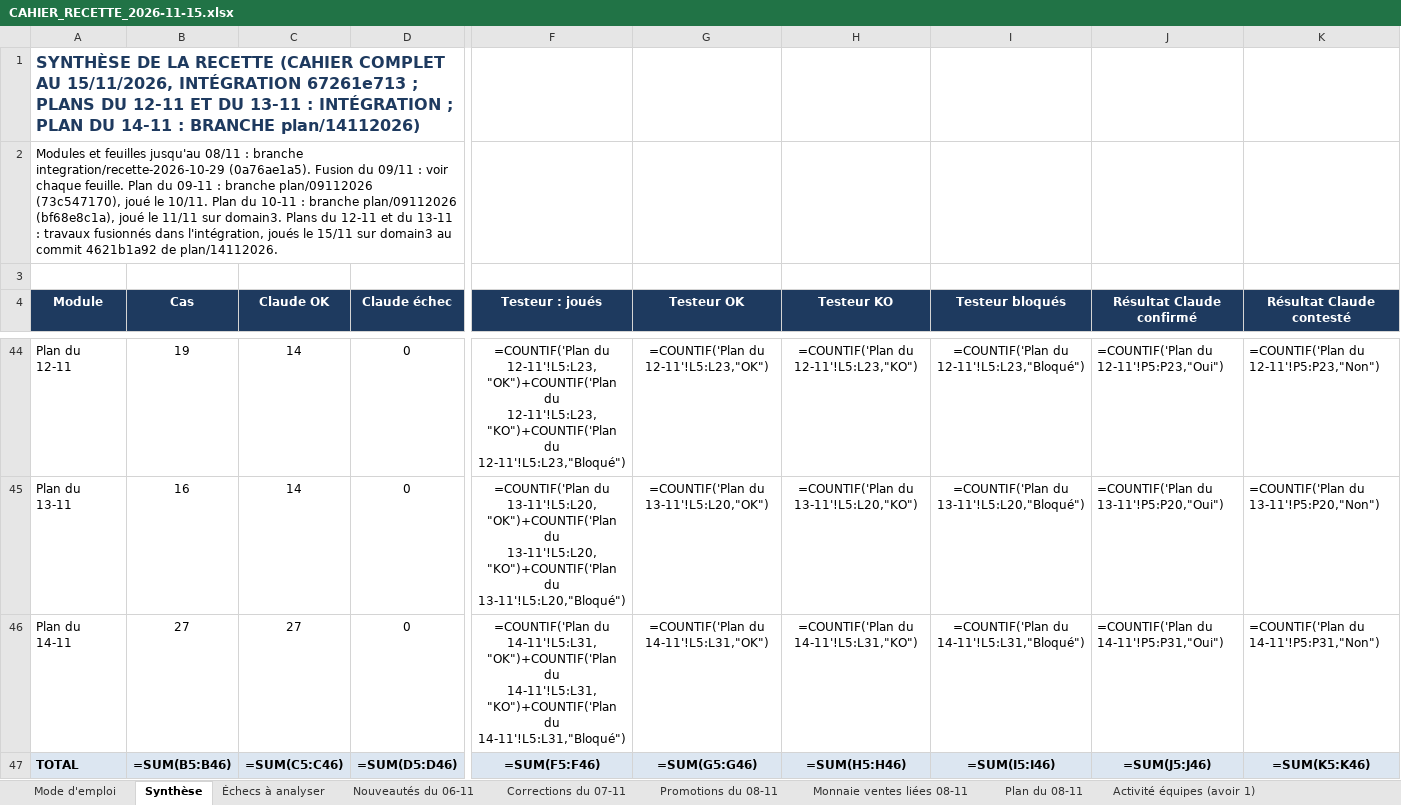
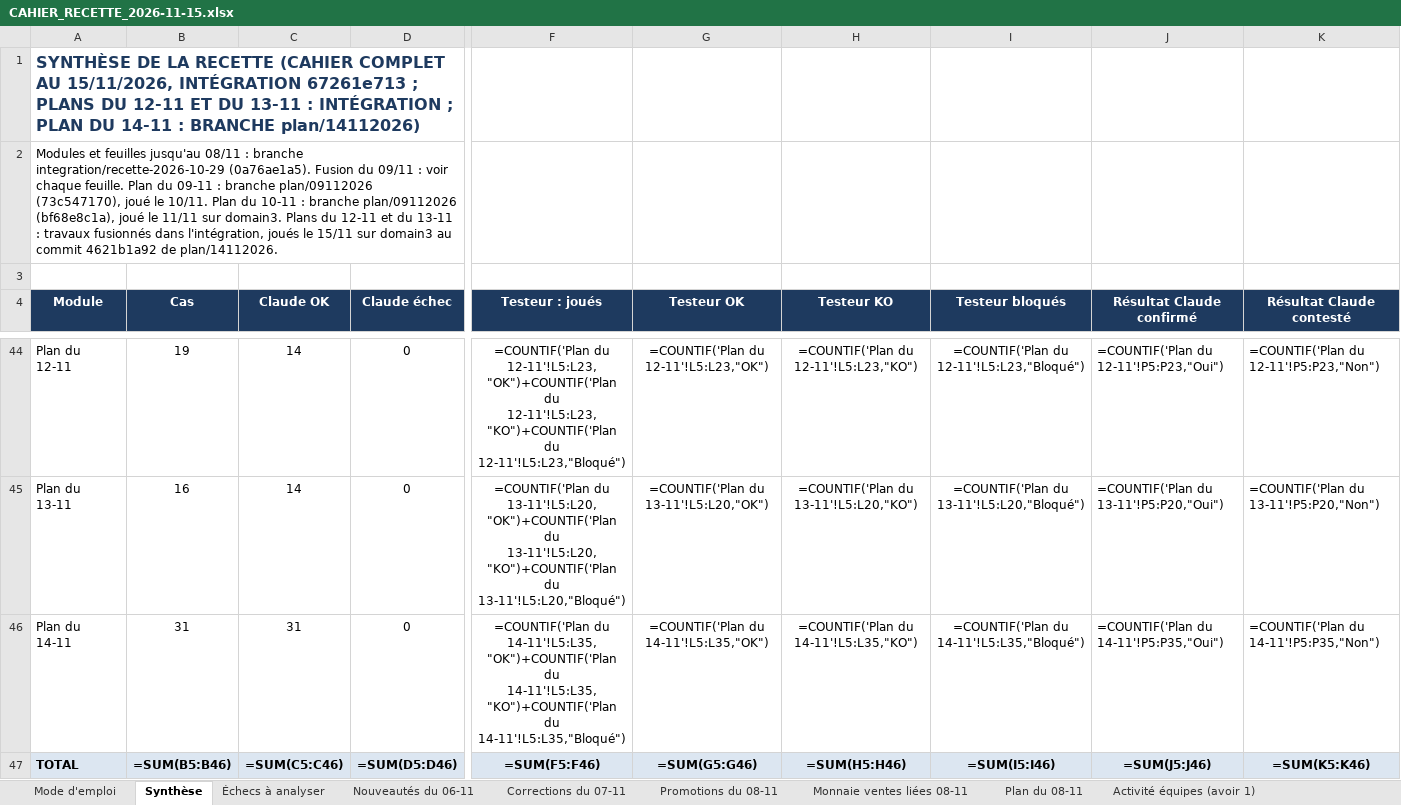
Before and after one commit to airm5500/prestige, an Excel workbook: docs/recette/CAHIER_RECETTE_2026-11-15.xlsx, sheet Synthèse, drawn as a sheet; only a part is shown, gaps mark what is left out; values as stored, in another font and other column widths than the file's, no borders; formulas without a stored value are shown as written; the diff names each change by its address in the sheet, - before the commit and + after, or states it on an @@ line.

```diff
--- a/docs/recette/CAHIER_RECETTE_2026-11-15.xlsx (sheet Synthèse)
+++ b/docs/recette/CAHIER_RECETTE_2026-11-15.xlsx (sheet Synthèse)
-B46 (Cas): 27
+B46 (Cas): 31
-C46 (Claude OK): 27
+C46 (Claude OK): 31
-F46 (Testeur : joués): =COUNTIF('Plan du 14-11'!L5:L31,"OK")+COUNTIF('Plan du 14-11'!L5:L31,"KO")+COUNTIF('Plan du 14-11'!L5:L31,"Bloqué")
+F46 (Testeur : joués): =COUNTIF('Plan du 14-11'!L5:L35,"OK")+COUNTIF('Plan du 14-11'!L5:L35,"KO")+COUNTIF('Plan du 14-11'!L5:L35,"Bloqué")
-G46 (Testeur OK): =COUNTIF('Plan du 14-11'!L5:L31,"OK")
+G46 (Testeur OK): =COUNTIF('Plan du 14-11'!L5:L35,"OK")
-H46 (Testeur KO): =COUNTIF('Plan du 14-11'!L5:L31,"KO")
+H46 (Testeur KO): =COUNTIF('Plan du 14-11'!L5:L35,"KO")
-I46 (Testeur bloqués): =COUNTIF('Plan du 14-11'!L5:L31,"Bloqué")
+I46 (Testeur bloqués): =COUNTIF('Plan du 14-11'!L5:L35,"Bloqué")
-J46 (Résultat Claude confirmé): =COUNTIF('Plan du 14-11'!P5:P31,"Oui")
+J46 (Résultat Claude confirmé): =COUNTIF('Plan du 14-11'!P5:P35,"Oui")
-K46 (Résultat Claude contesté): =COUNTIF('Plan du 14-11'!P5:P31,"Non")
+K46 (Résultat Claude contesté): =COUNTIF('Plan du 14-11'!P5:P35,"Non")
```
Also changed, not shown: sheet Plan du 14-11, 5 other files.
